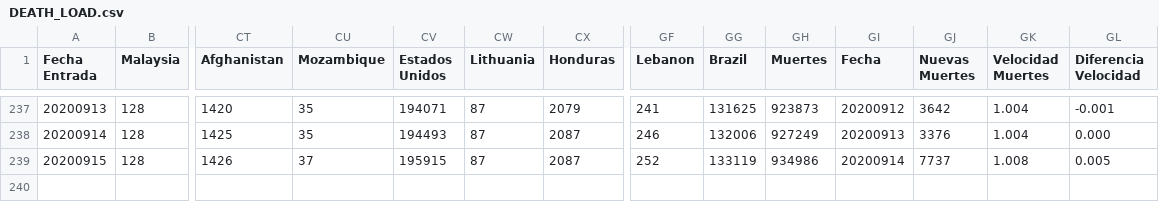
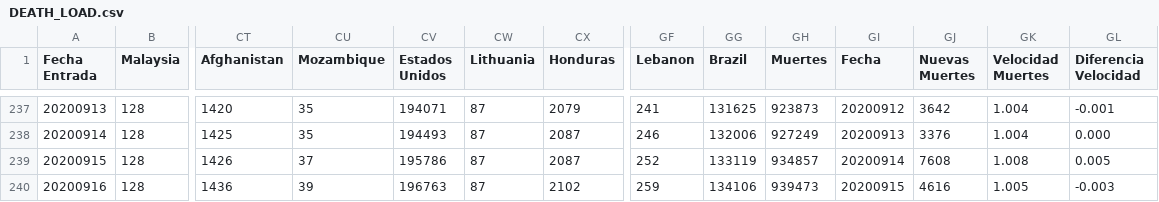
Before and after one commit to juanjmtzs/BI-COVID19, a CSV file: DEATH_LOAD.csv, drawn as a sheet; only a part is shown, gaps mark what is left out; rows hold the shown columns only; the diff names each change by its address in the sheet, - before the commit and + after, or states it on an @@ line.

```diff
--- a/DEATH_LOAD.csv
+++ b/DEATH_LOAD.csv
-CV239 (Estados Unidos): 195915
+CV239 (Estados Unidos): 195786
-GH239 (Muertes): 934986
+GH239 (Muertes): 934857
-GJ239 (Nuevas Muertes): 7737
+GJ239 (Nuevas Muertes): 7608
+row 240: 20200916 | 128 | 1436 | 39 | 196763 | 87 | 2102 | 259 | 134106 | 939473 | 20200915 | 4616 | 1.005 | -0.003
```
Also changed, not shown: CONFIRMED_LOAD.csv, DAILY_NEW_CONFIRMED_LOAD.csv, 12 other files.
